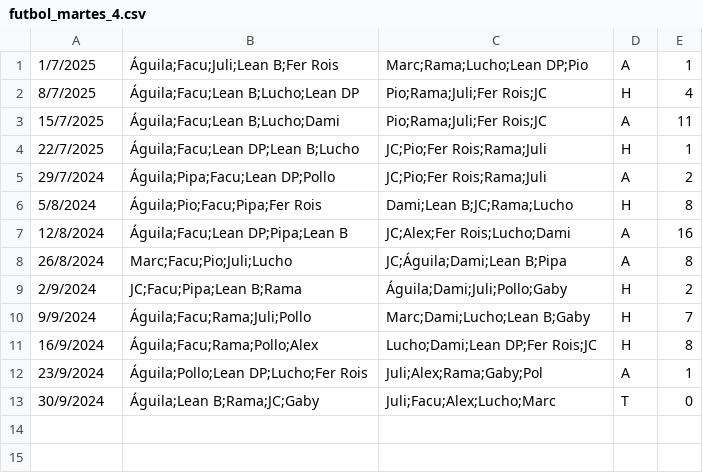
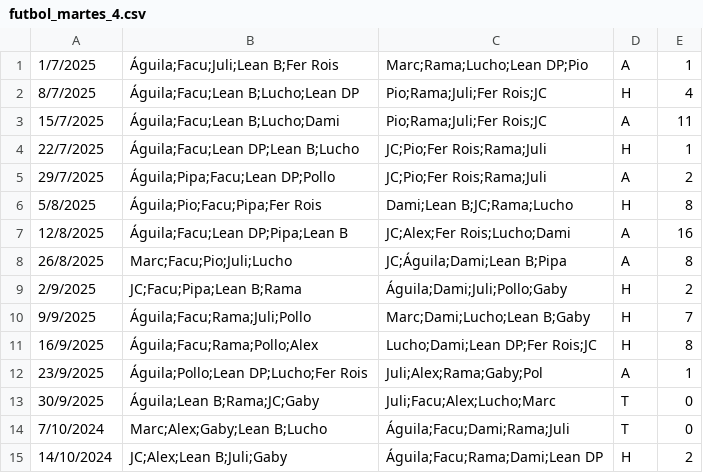
Before and after one commit to ramimartin/polimiedos, a CSV file: data/futbol_martes_4.csv, drawn as a sheet.

Commit message:
Resultados 7/10 y 14/10

```diff
--- a/data/futbol_martes_4.csv
+++ b/data/futbol_martes_4.csv
@@ -4,10 +4,12 @@
 22/7/2025,Águila;Facu;Lean DP;Lean B;Lucho,JC;Pio;Fer Rois;Rama;Juli,H,1
-29/7/2024,Águila;Pipa;Facu;Lean DP;Pollo,JC;Pio;Fer Rois;Rama;Juli,A,2
-5/8/2024,Águila;Pio;Facu;Pipa;Fer Rois,Dami;Lean B;JC;Rama;Lucho,H,8
-12/8/2024,Águila;Facu;Lean DP;Pipa;Lean B,JC;Alex;Fer Rois;Lucho;Dami,A,16
-26/8/2024,Marc;Facu;Pio;Juli;Lucho,JC;Águila;Dami;Lean B;Pipa,A,8
-2/9/2024,JC;Facu;Pipa;Lean B;Rama,Águila;Dami;Juli;Pollo;Gaby,H,2
-9/9/2024,Águila;Facu;Rama;Juli;Pollo,Marc;Dami;Lucho;Lean B;Gaby,H,7
-16/9/2024,Águila;Facu;Rama;Pollo;Alex,Lucho;Dami;Lean DP;Fer Rois;JC,H,8
-23/9/2024,Águila;Pollo;Lean DP;Lucho;Fer Rois,Juli;Alex;Rama;Gaby;Pol,A,1
-30/9/2024,Águila;Lean B;Rama;JC;Gaby,Juli;Facu;Alex;Lucho;Marc,T,0
+29/7/2025,Águila;Pipa;Facu;Lean DP;Pollo,JC;Pio;Fer Rois;Rama;Juli,A,2
+5/8/2025,Águila;Pio;Facu;Pipa;Fer Rois,Dami;Lean B;JC;Rama;Lucho,H,8
+12/8/2025,Águila;Facu;Lean DP;Pipa;Lean B,JC;Alex;Fer Rois;Lucho;Dami,A,16
+26/8/2025,Marc;Facu;Pio;Juli;Lucho,JC;Águila;Dami;Lean B;Pipa,A,8
+2/9/2025,JC;Facu;Pipa;Lean B;Rama,Águila;Dami;Juli;Pollo;Gaby,H,2
+9/9/2025,Águila;Facu;Rama;Juli;Pollo,Marc;Dami;Lucho;Lean B;Gaby,H,7
+16/9/2025,Águila;Facu;Rama;Pollo;Alex,Lucho;Dami;Lean DP;Fer Rois;JC,H,8
+23/9/2025,Águila;Pollo;Lean DP;Lucho;Fer Rois,Juli;Alex;Rama;Gaby;Pol,A,1
+30/9/2025,Águila;Lean B;Rama;JC;Gaby,Juli;Facu;Alex;Lucho;Marc,T,0
+7/10/2024,Marc;Alex;Gaby;Lean B;Lucho,Águila;Facu;Dami;Rama;Juli,T,0
+14/10/2024,JC;Alex;Lean B;Juli;Gaby,Águila;Facu;Rama;Dami;Lean DP,H,2
```
